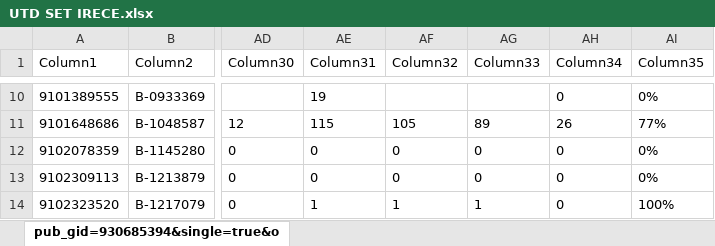
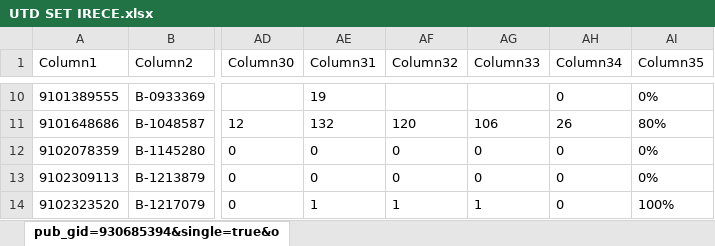
Before and after one commit to joaovctdev/ProgramacaoNortetech, an Excel workbook: UTD SET IRECE.xlsx, sheet pub_gid=930685394&single=true&o, drawn as a sheet; only a part is shown, gaps mark what is left out; values as stored, in another font and other column widths than the file's, no borders; table styles not drawn; the diff covers the shown part only; the diff names each change by its address in the sheet, - before the commit and + after, or states it on an @@ line.

```diff
--- a/UTD SET IRECE.xlsx (sheet pub_gid=930685394&single=true&o)
+++ b/UTD SET IRECE.xlsx (sheet pub_gid=930685394&single=true&o)
-AE11 (Column31): 115
+AE11 (Column31): 132
-AF11 (Column32): 105
+AF11 (Column32): 120
-AG11 (Column33): 89
+AG11 (Column33): 106
-AI11 (Column35): 77%
+AI11 (Column35): 80%
```
Also changed, not shown: 64 edited cells elsewhere in this sheet, 1 other file.
